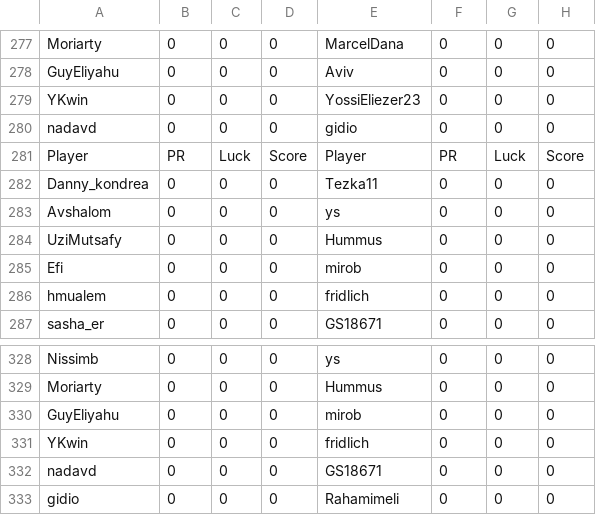
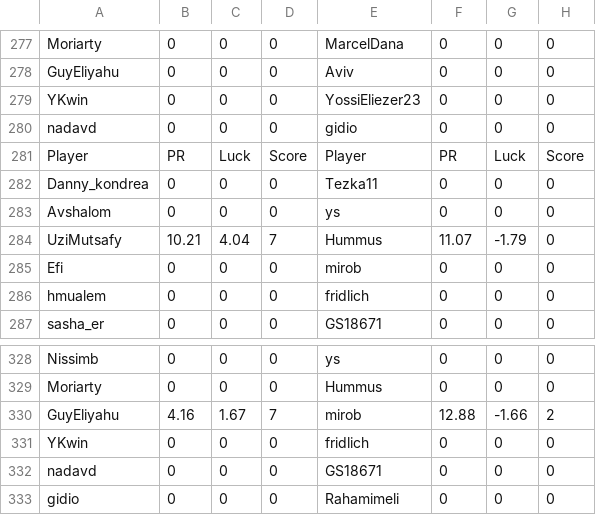
Before and after one commit to guyeli31/Shabi-Israel, a CSV file: leagues/Shabi Israel February 2026/leaguedata.csv, drawn as a sheet; only a part is shown, gaps mark what is left out; the diff covers the shown part only.

```diff
--- a/leagues/Shabi Israel February 2026/leaguedata.csv
+++ b/leagues/Shabi Israel February 2026/leaguedata.csv
@@ -283,3 +283,3 @@ Danny_kondrea,0,0,0,Tezka11,0,0,0
 Avshalom,0,0,0,ys,0,0,0
-UziMutsafy,0,0,0,Hummus,0,0,0
+UziMutsafy,10.21,4.04,7,Hummus,11.07,-1.79,0
 Efi,0,0,0,mirob,0,0,0
@@ -329,3 +329,3 @@ Nissimb,0,0,0,ys,0,0,0
 Moriarty,0,0,0,Hummus,0,0,0
-GuyEliyahu,0,0,0,mirob,0,0,0
+GuyEliyahu,4.16,1.67,7,mirob,12.88,-1.66,2
 YKwin,0,0,0,fridlich,0,0,0
```
Also changed, not shown: 11 added rows and 11 removed rows elsewhere in this file, 17 other files.
